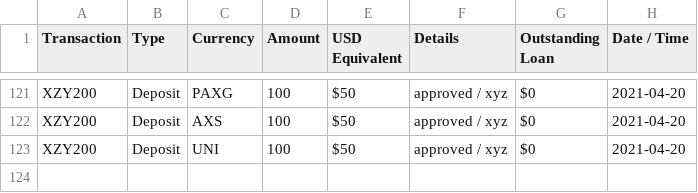
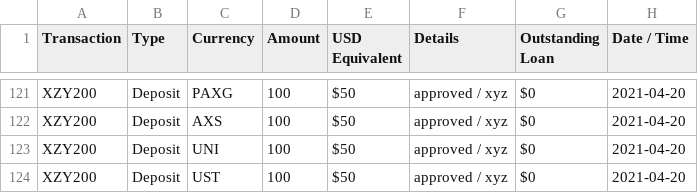
Before and after one commit to bandrewk/nexotransactionanalyzer, a CSV file: demo-data-all-currencies.csv, drawn as a sheet; only a part is shown, gaps mark what is left out.

Commit message:
Added UST currency

```diff
--- a/demo-data-all-currencies.csv
+++ b/demo-data-all-currencies.csv
@@ -123 +123,2 @@ XZY200,Deposit,AXS,100,$50, approved /  xyz,$0,2021-04-20
 XZY200,Deposit,UNI,100,$50, approved /  xyz,$0,2021-04-20
+XZY200,Deposit,UST,100,$50, approved /  xyz,$0,2021-04-20
```
Also changed, not shown: 2 other files.
